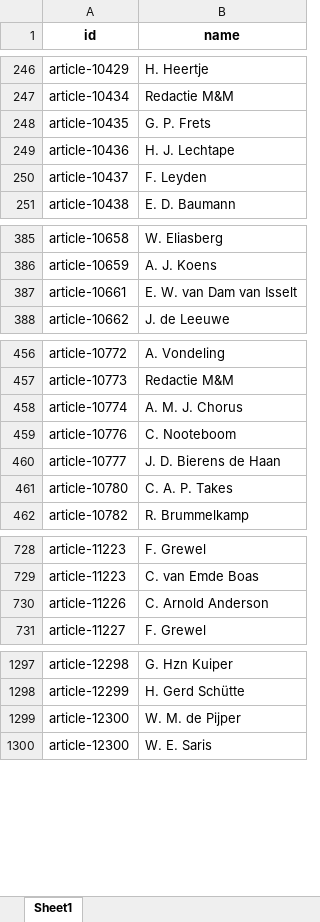
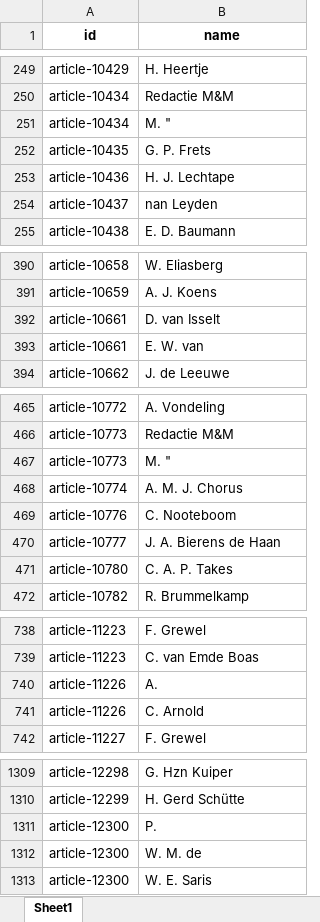
Before and after one commit to jossl95/menm_centennial_anniversary, an Excel workbook: data/article_author_link.xlsx, sheet Sheet1, drawn as a sheet; only a part is shown, gaps mark what is left out; values as stored, in another font and other column widths than the file's, no borders; addresses are those after the commit; the diff covers the shown part only; the diff names each change by its address in the sheet, - before the commit and + after, or states it on an @@ line.

```diff
--- a/data/article_author_link.xlsx (sheet Sheet1)
+++ b/data/article_author_link.xlsx (sheet Sheet1)
+row 251: article-10434 | M. "
-B254 (name): F. Leyden
+B254 (name): nan Leyden
-B392 (name): E. W. van Dam van Isselt
+B392 (name): D. van Isselt
+row 393: article-10661 | E. W. van
+row 467: article-10773 | M. "
-B470 (name): J. D. Bierens de Haan
+B470 (name): J. A. Bierens de Haan
+row 740: article-11226 | A.
-B741 (name): C. Arnold Anderson
+B741 (name): C. Arnold
+row 1311: article-12300 | P.
-B1312 (name): W. M. de Pijper
+B1312 (name): W. M. de
```
Also changed, not shown: 16 added rows and 44 edited cells elsewhere in this sheet, tables/section_counts.xlsx, 14 other files.
